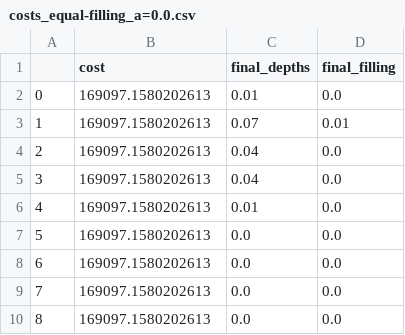
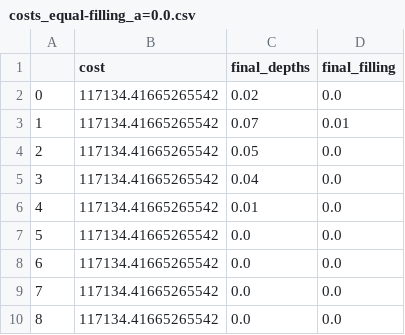
Before and after one commit to kLabUM/pystorms, a CSV file: baseline_controllers/gamma/v2/lev1/results/costs_equal-filling_a=0.0.csv, drawn as a sheet.

```diff
--- a/baseline_controllers/gamma/v2/lev1/results/costs_equal-filling_a=0.0.csv
+++ b/baseline_controllers/gamma/v2/lev1/results/costs_equal-filling_a=0.0.csv
@@ -1,10 +1,10 @@
 ,cost,final_depths,final_filling
-0,169097.1580202613,0.01,0.0
-1,169097.1580202613,0.07,0.01
-2,169097.1580202613,0.04,0.0
-3,169097.1580202613,0.04,0.0
-4,169097.1580202613,0.01,0.0
-5,169097.1580202613,0.0,0.0
-6,169097.1580202613,0.0,0.0
-7,169097.1580202613,0.0,0.0
-8,169097.1580202613,0.0,0.0
+0,117134.41665265542,0.02,0.0
+1,117134.41665265542,0.07,0.01
+2,117134.41665265542,0.05,0.0
+3,117134.41665265542,0.04,0.0
+4,117134.41665265542,0.01,0.0
+5,117134.41665265542,0.0,0.0
+6,117134.41665265542,0.0,0.0
+7,117134.41665265542,0.0,0.0
+8,117134.41665265542,0.0,0.0
```
Also changed, not shown: baseline_controllers/gamma/v2/lev1/results/costs_constant-flow_a=0.0.csv, baseline_controllers/theta/v2/depths_equal-filling_level_1.csv, 21 other files.
